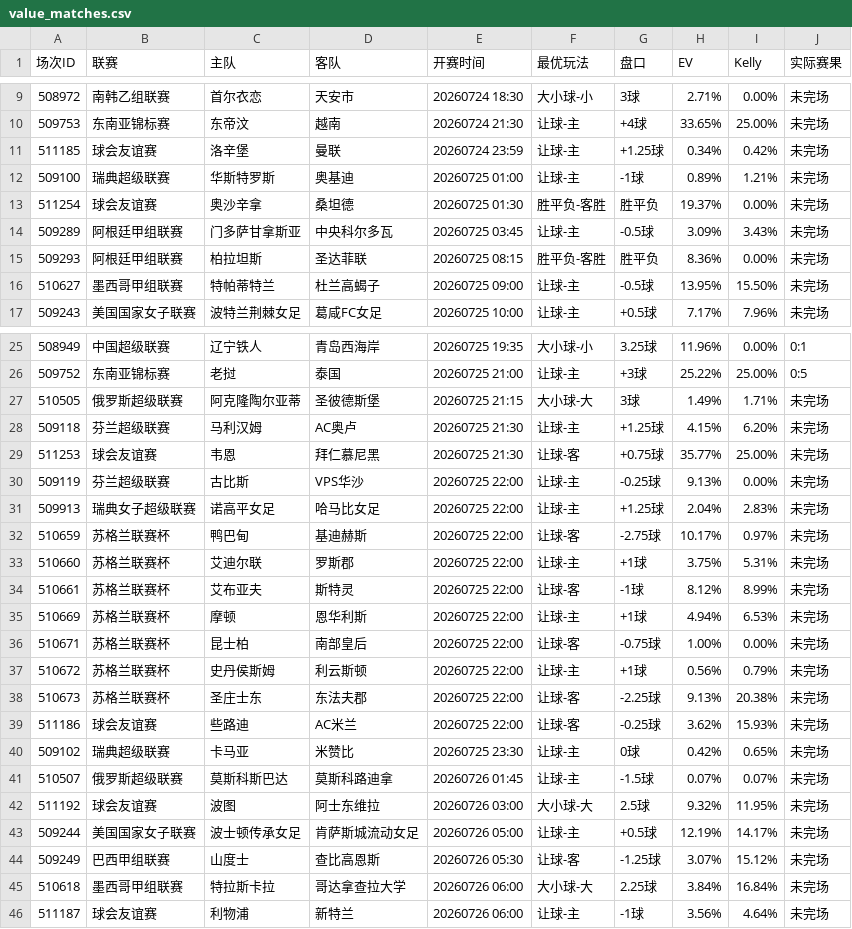
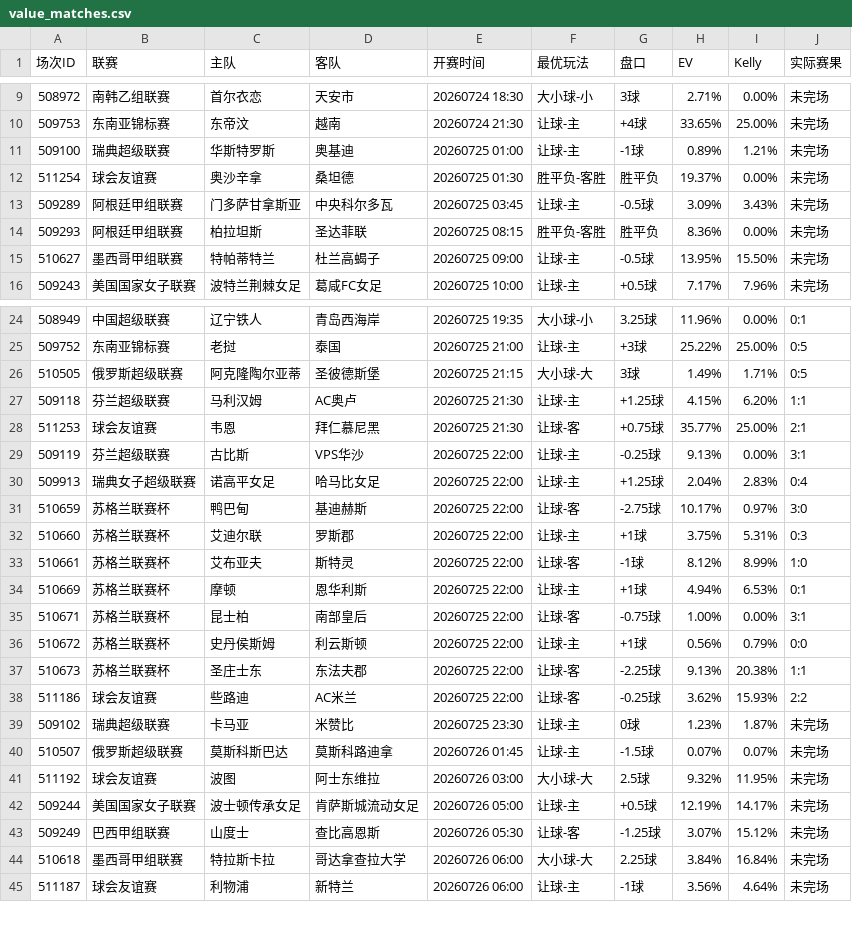
Before and after one commit to 52483588/goal_football_app, a CSV file: scripts/docs/value_matches.csv, drawn as a sheet; only a part is shown, gaps mark what is left out.

```diff
--- a/scripts/docs/value_matches.csv
+++ b/scripts/docs/value_matches.csv
@@ -10,3 +10,2 @@
 509753,东南亚锦标赛,东帝汶,越南,20260724 21:30,让球-主,+4球,33.65%,25.00%,未完场
-511185,球会友谊赛,洛辛堡,曼联,20260724 23:59,让球-主,+1.25球,0.34%,0.42%,未完场
 509100,瑞典超级联赛,华斯特罗斯,奥基迪,20260725 01:00,让球-主,-1球,0.89%,1.21%,未完场
@@ -26,16 +25,16 @@
 509752,东南亚锦标赛,老挝,泰国,20260725 21:00,让球-主,+3球,25.22%,25.00%,0:5
-510505,俄罗斯超级联赛,阿克隆陶尔亚蒂,圣彼德斯堡,20260725 21:15,大小球-大,3球,1.49%,1.71%,未完场
-509118,芬兰超级联赛,马利汉姆,AC奥卢,20260725 21:30,让球-主,+1.25球,4.15%,6.20%,未完场
-511253,球会友谊赛,韦恩,拜仁慕尼黑,20260725 21:30,让球-客,+0.75球,35.77%,25.00%,未完场
-509119,芬兰超级联赛,古比斯,VPS华沙,20260725 22:00,让球-主,-0.25球,9.13%,0.00%,未完场
-509913,瑞典女子超级联赛,诺高平女足,哈马比女足,20260725 22:00,让球-主,+1.25球,2.04%,2.83%,未完场
-510659,苏格兰联赛杯,鸭巴甸,基迪赫斯,20260725 22:00,让球-客,-2.75球,10.17%,0.97%,未完场
-510660,苏格兰联赛杯,艾迪尔联,罗斯郡,20260725 22:00,让球-主,+1球,3.75%,5.31%,未完场
-510661,苏格兰联赛杯,艾布亚夫,斯特灵,20260725 22:00,让球-客,-1球,8.12%,8.99%,未完场
-510669,苏格兰联赛杯,摩顿,恩华利斯,20260725 22:00,让球-主,+1球,4.94%,6.53%,未完场
-510671,苏格兰联赛杯,昆士柏,南部皇后,20260725 22:00,让球-客,-0.75球,1.00%,0.00%,未完场
-510672,苏格兰联赛杯,史丹侯斯姆,利云斯顿,20260725 22:00,让球-主,+1球,0.56%,0.79%,未完场
-510673,苏格兰联赛杯,圣庄士东,东法夫郡,20260725 22:00,让球-客,-2.25球,9.13%,20.38%,未完场
-511186,球会友谊赛,些路迪,AC米兰,20260725 22:00,让球-客,-0.25球,3.62%,15.93%,未完场
-509102,瑞典超级联赛,卡马亚,米赞比,20260725 23:30,让球-主,0球,0.42%,0.65%,未完场
+510505,俄罗斯超级联赛,阿克隆陶尔亚蒂,圣彼德斯堡,20260725 21:15,大小球-大,3球,1.49%,1.71%,0:5
+509118,芬兰超级联赛,马利汉姆,AC奥卢,20260725 21:30,让球-主,+1.25球,4.15%,6.20%,1:1
+511253,球会友谊赛,韦恩,拜仁慕尼黑,20260725 21:30,让球-客,+0.75球,35.77%,25.00%,2:1
+509119,芬兰超级联赛,古比斯,VPS华沙,20260725 22:00,让球-主,-0.25球,9.13%,0.00%,3:1
+509913,瑞典女子超级联赛,诺高平女足,哈马比女足,20260725 22:00,让球-主,+1.25球,2.04%,2.83%,0:4
+510659,苏格兰联赛杯,鸭巴甸,基迪赫斯,20260725 22:00,让球-客,-2.75球,10.17%,0.97%,3:0
+510660,苏格兰联赛杯,艾迪尔联,罗斯郡,20260725 22:00,让球-主,+1球,3.75%,5.31%,0:3
+510661,苏格兰联赛杯,艾布亚夫,斯特灵,20260725 22:00,让球-客,-1球,8.12%,8.99%,1:0
+510669,苏格兰联赛杯,摩顿,恩华利斯,20260725 22:00,让球-主,+1球,4.94%,6.53%,0:1
+510671,苏格兰联赛杯,昆士柏,南部皇后,20260725 22:00,让球-客,-0.75球,1.00%,0.00%,3:1
+510672,苏格兰联赛杯,史丹侯斯姆,利云斯顿,20260725 22:00,让球-主,+1球,0.56%,0.79%,0:0
+510673,苏格兰联赛杯,圣庄士东,东法夫郡,20260725 22:00,让球-客,-2.25球,9.13%,20.38%,1:1
+511186,球会友谊赛,些路迪,AC米兰,20260725 22:00,让球-客,-0.25球,3.62%,15.93%,2:2
+509102,瑞典超级联赛,卡马亚,米赞比,20260725 23:30,让球-主,0球,1.23%,1.87%,未完场
 510507,俄罗斯超级联赛,莫斯科斯巴达,莫斯科路迪拿,20260726 01:45,让球-主,-1.5球,0.07%,0.07%,未完场
```
Also changed, not shown: scores_now.csv, scripts/docs/stats.csv, 9 other files.
